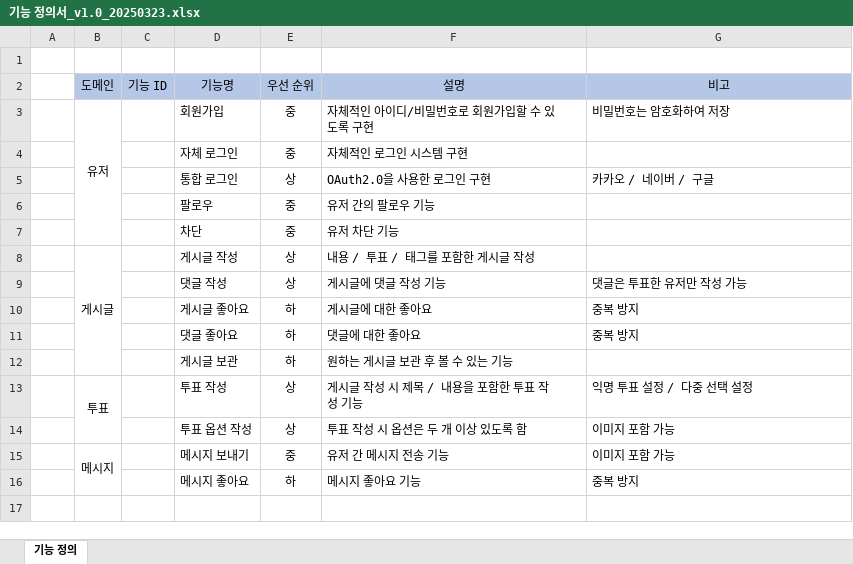
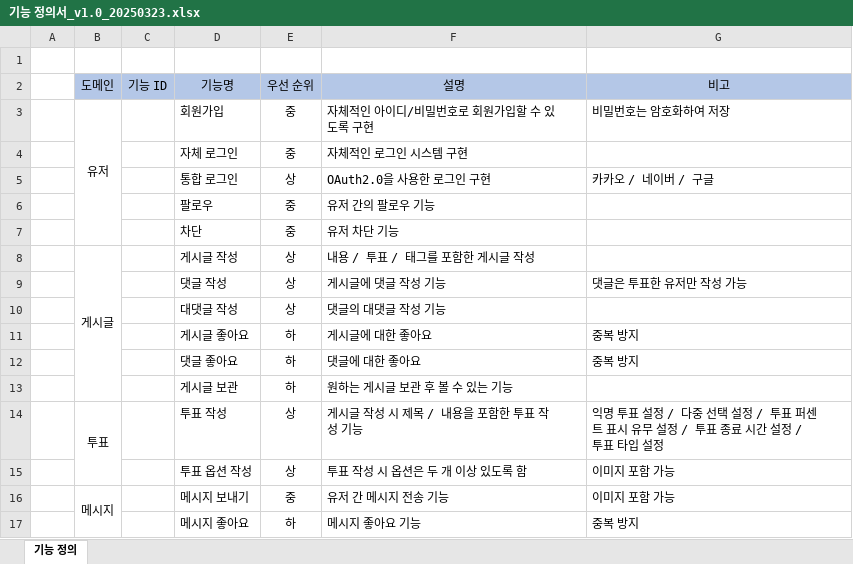
Before and after one commit to H-EH7/picker, an Excel workbook: 1. Documents/설계/기능 정의서_v1.0_20250323.xlsx, sheet 기능 정의, drawn as a sheet; values as stored, in another font and other column widths than the file's, no borders; conditional formats not drawn; addresses are those after the commit; the diff names each change by its address in the sheet, - before the commit and + after, or states it on an @@ line.

Commit message:
Update 기능 정의서_v1.0_20250323.xlsx

```diff
--- a/1. Documents/설계/기능 정의서_v1.0_20250323.xlsx (sheet 기능 정의)
+++ b/1. Documents/설계/기능 정의서_v1.0_20250323.xlsx (sheet 기능 정의)
+row 10:  |  |  | 대댓글 작성 | 상 | 댓글의 대댓글 작성 기능
-G14 (비고): 익명 투표 설정 / 다중 선택 설정
+G14 (비고): 익명 투표 설정 / 다중 선택 설정 / 투표 퍼센트 표시 유무 설정 / 투표 종료 시간 설정 / 투표 타입 설정
```
